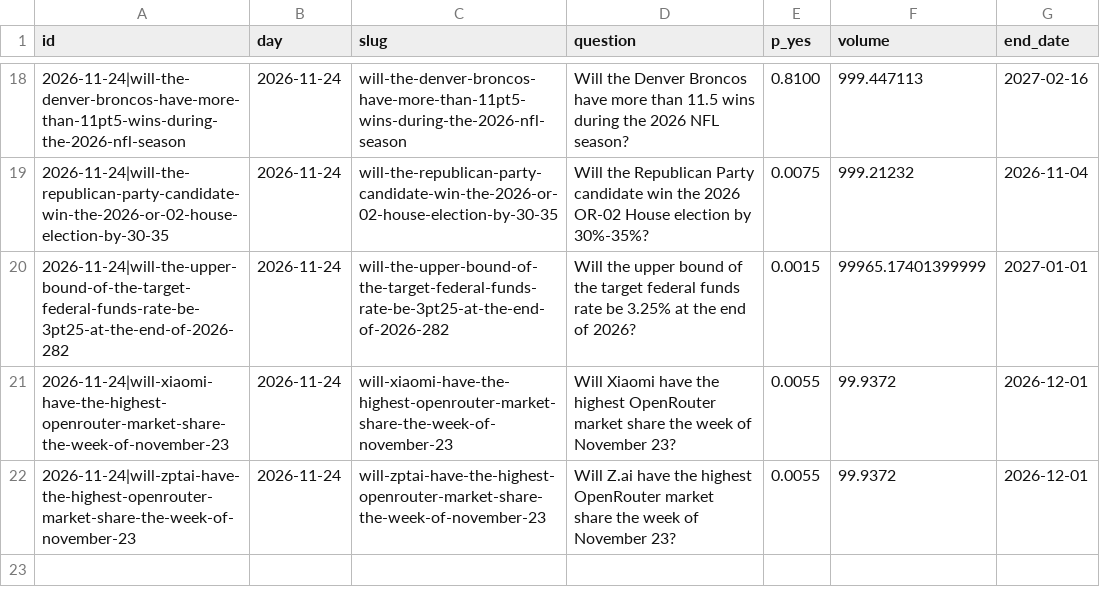
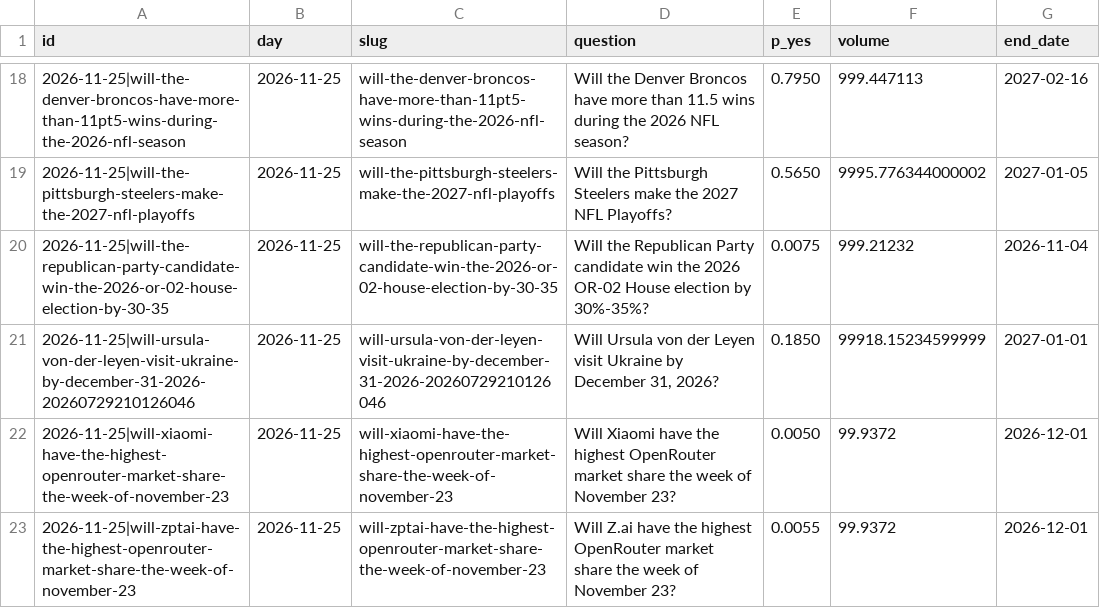
Before and after one commit to Leontim696/BND-Global-Trading-Intelligence, a CSV file: polymarket.csv, drawn as a sheet; only a part is shown, gaps mark what is left out; the diff covers the shown part only.

```diff
--- a/polymarket.csv
+++ b/polymarket.csv
@@ -18,5 +18,6 @@ id,day,slug,question,p_yes,volume,end_date
-2026-11-24|will-the-denver-broncos-have-more-than-11pt5-wins-during-the-2026-nfl-season,2026-11-24,will-the-denver-broncos-have-more-than-11pt5-wins-during-the-2026-nfl-season,Will the Denver Broncos have more than 11.5 wins during the 2026 NFL season?,0.8100,999.447113,2027-02-16
-2026-11-24|will-the-republican-party-candidate-win-the-2026-or-02-house-election-by-30-35,2026-11-24,will-the-republican-party-candidate-win-the-2026-or-02-house-election-by-30-35,Will the Republican Party candidate win the 2026 OR-02 House election by 30%-35%?,0.0075,999.21232,2026-11-04
-2026-11-24|will-the-upper-bound-of-the-target-federal-funds-rate-be-3pt25-at-the-end-of-2026-282,2026-11-24,will-the-upper-bound-of-the-target-federal-funds-rate-be-3pt25-at-the-end-of-2026-282,Will the upper bound of the target federal funds rate be 3.25% at the end of 2026?,0.0015,99965.17401399999,2027-01-01
-2026-11-24|will-xiaomi-have-the-highest-openrouter-market-share-the-week-of-november-23,2026-11-24,will-xiaomi-have-the-highest-openrouter-market-share-the-week-of-november-23,Will Xiaomi have the highest OpenRouter market share the week of November 23?,0.0055,99.9372,2026-12-01
-2026-11-24|will-zptai-have-the-highest-openrouter-market-share-the-week-of-november-23,2026-11-24,will-zptai-have-the-highest-openrouter-market-share-the-week-of-november-23,Will Z.ai have the highest OpenRouter market share the week of November 23?,0.0055,99.9372,2026-12-01
+2026-11-25|will-the-denver-broncos-have-more-than-11pt5-wins-during-the-2026-nfl-season,2026-11-25,will-the-denver-broncos-have-more-than-11pt5-wins-during-the-2026-nfl-season,Will the Denver Broncos have more than 11.5 wins during the 2026 NFL season?,0.7950,999.447113,2027-02-16
+2026-11-25|will-the-pittsburgh-steelers-make-the-2027-nfl-playoffs,2026-11-25,will-the-pittsburgh-steelers-make-the-2027-nfl-playoffs,Will the Pittsburgh Steelers make the 2027 NFL Playoffs?,0.5650,9995.776344000002,2027-01-05
+2026-11-25|will-the-republican-party-candidate-win-the-2026-or-02-house-election-by-30-35,2026-11-25,will-the-republican-party-candidate-win-the-2026-or-02-house-election-by-30-35,Will the Republican Party candidate win the 2026 OR-02 House election by 30%-35%?,0.0075,999.21232,2026-11-04
+2026-11-25|will-ursula-von-der-leyen-visit-ukraine-by-december-31-2026-20260729210126046,2026-11-25,will-ursula-von-der-leyen-visit-ukraine-by-december-31-2026-20260729210126046,"Will Ursula von der Leyen visit Ukraine by December 31, 2026?",0.1850,99918.15234599999,2027-01-01
+2026-11-25|will-xiaomi-have-the-highest-openrouter-market-share-the-week-of-november-23,2026-11-25,will-xiaomi-have-the-highest-openrouter-market-share-the-week-of-november-23,Will Xiaomi have the highest OpenRouter market share the week of November 23?,0.0050,99.9372,2026-12-01
+2026-11-25|will-zptai-have-the-highest-openrouter-market-share-the-week-of-november-23,2026-11-25,will-zptai-have-the-highest-openrouter-market-share-the-week-of-november-23,Will Z.ai have the highest OpenRouter market share the week of November 23?,0.0055,99.9372,2026-12-01
```
Also changed, not shown: 4 added rows, 4 removed rows and 30 edited cells elsewhere in this file, fred.csv, 1 other file.
